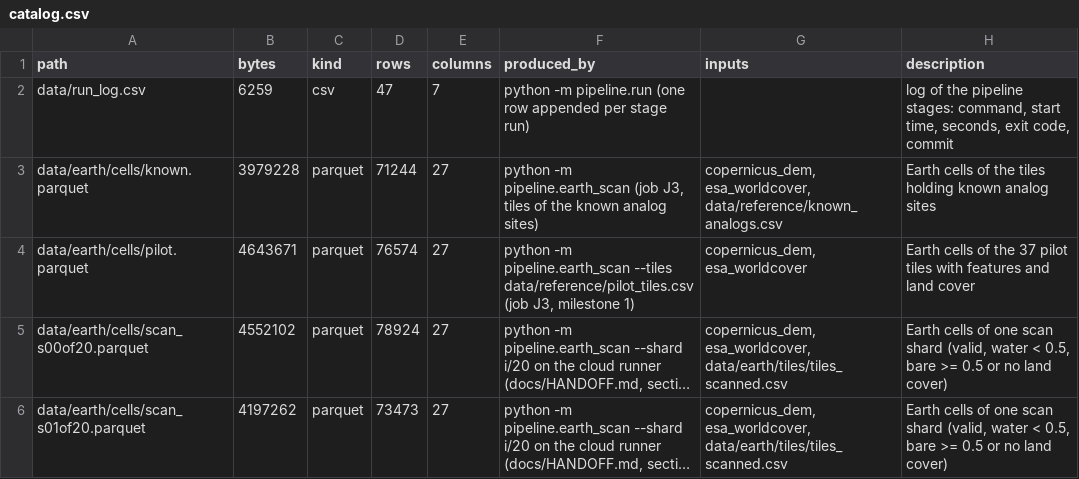
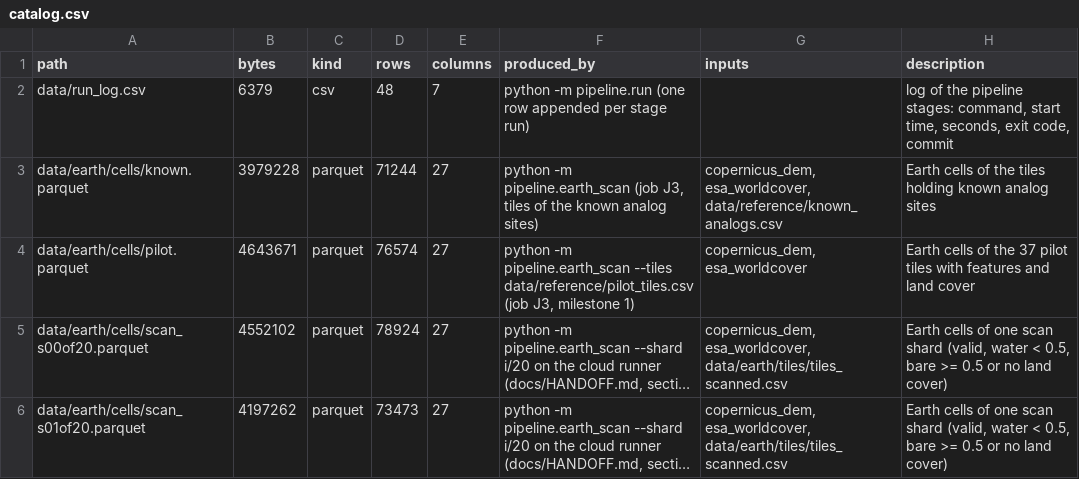
Before and after one commit to BartoszPreus/NASA, a CSV file: data/catalog.csv, drawn as a sheet; only a part is shown; long unchanged cells end in ….

```diff
--- a/data/catalog.csv
+++ b/data/catalog.csv
@@ -1,3 +1,3 @@
 path,bytes,kind,rows,columns,produced_by,inputs,description
-data/run_log.csv,6259,csv,47,7,python -m pipeline.run (one row appended per stage run),,"log of the pipeline stages: command, start time, seconds, exit code, commit"
+data/run_log.csv,6379,csv,48,7,python -m pipeline.run (one row appended per stage run),,"log of the pipeline stages: command, start time, seconds, exit code, commit"
 data/earth/cells/known.parquet,3979228,parquet,71244,27,"python -m pipeline.earth_scan (job J3, tiles of the known analog sites)","copernicus_dem, esa_worldcover, data/reference/known_analogs.csv",Earth cells of the tiles holding known analog sites
```
Also changed, not shown: data/run_log.csv, 5 other files.
